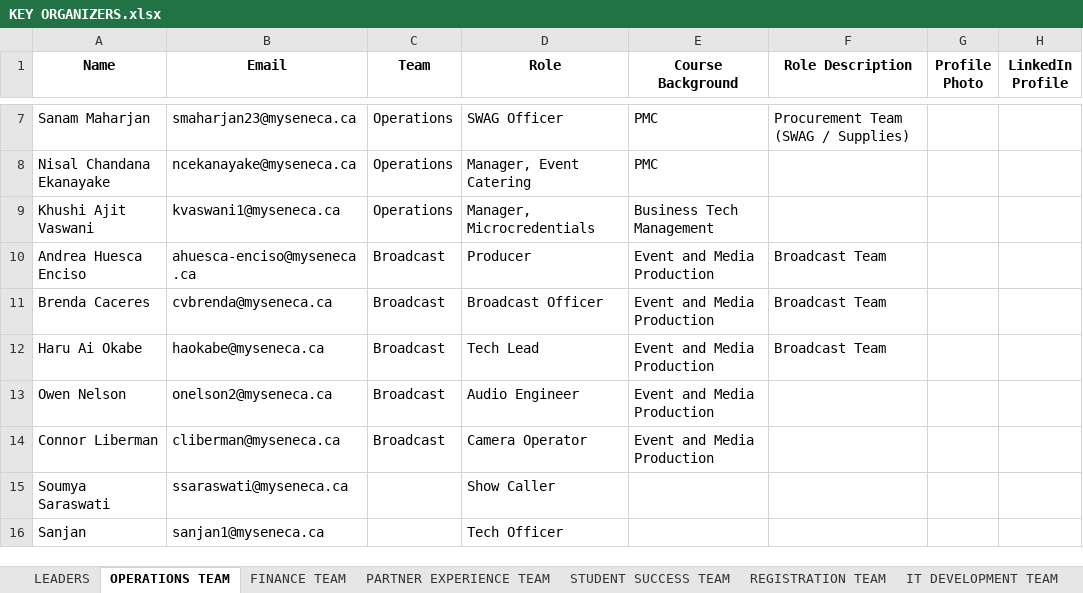
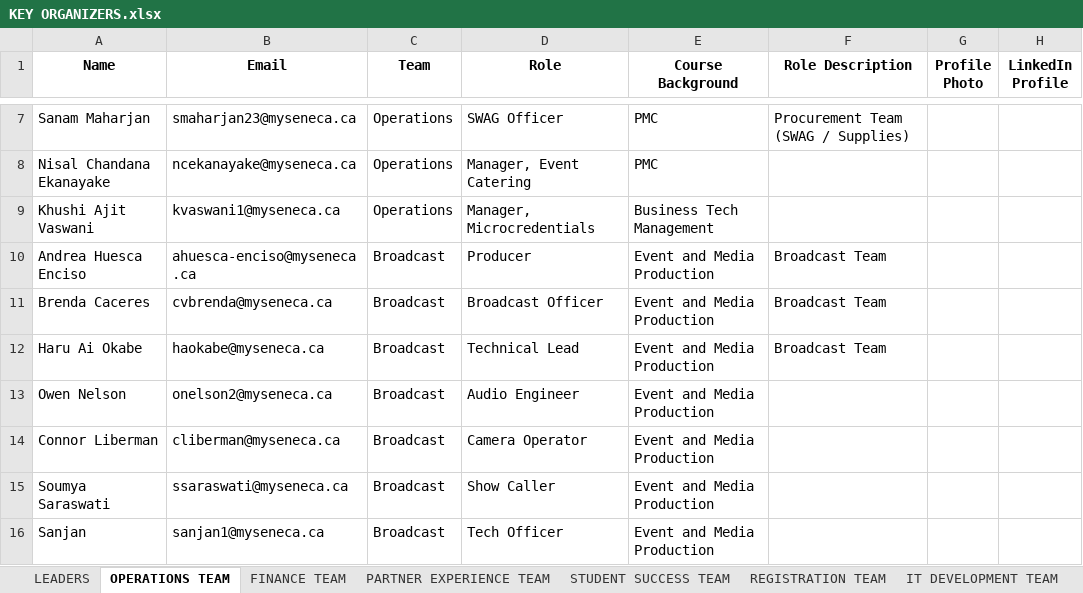
Before and after one commit to Xeon0312/pytest, an Excel workbook: excel_input/KEY ORGANIZERS.xlsx, sheet OPERATIONS TEAM, drawn as a sheet; only a part is shown, gaps mark what is left out; values as stored, in another font and other column widths than the file's, no borders; the diff names each change by its address in the sheet, - before the commit and + after, or states it on an @@ line.

```diff
--- a/excel_input/KEY ORGANIZERS.xlsx (sheet OPERATIONS TEAM)
+++ b/excel_input/KEY ORGANIZERS.xlsx (sheet OPERATIONS TEAM)
-D12 (Role): Tech Lead
+D12 (Role): Technical Lead
-C15:C16 (Team): (empty)
+C15:C16 (Team): Broadcast
-E15:E16 (Course Background): (empty)
+E15:E16 (Course Background): Event and Media Production
```
Also changed, not shown: sheet ISSUE MANAGEMENT TEAM, sheet STUDENT SUCCESS TEAM, sheet MARKETING & COMMUNICATIONS TEAM, excel_input/Hackathon 2025 Organizing Team Member Profile Submission.xlsx, excel_input/Updated_KEY_ORGANIZERS.xlsx, 8 other files.
